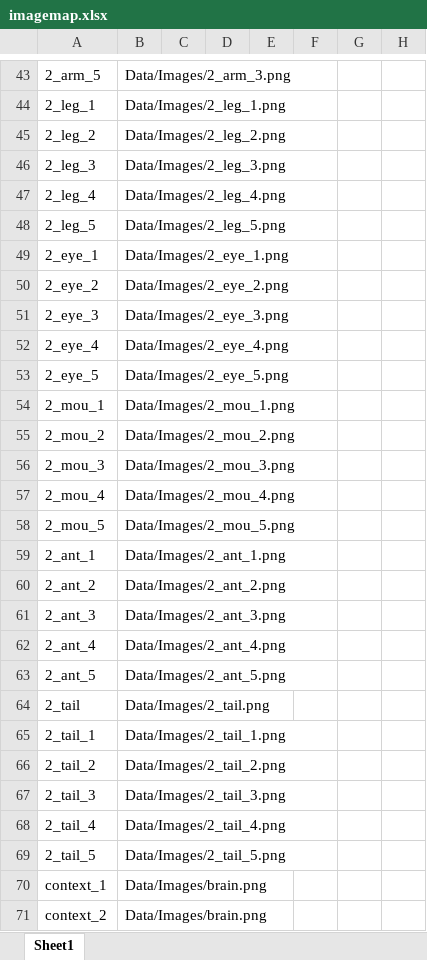
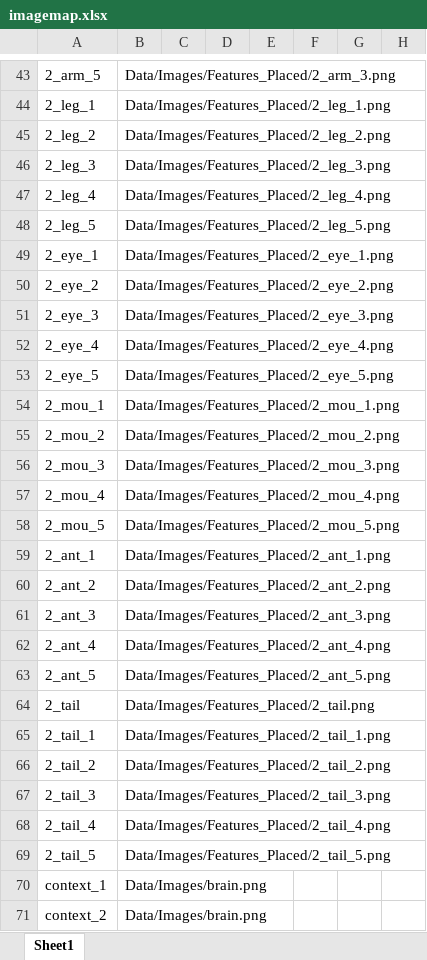
Before and after one commit to andywang6666/Learning_Behavior_Aliens, an Excel workbook: Data/imagemap.xlsx, sheet Sheet1, drawn as a sheet; only a part is shown, gaps mark what is left out; values as stored, in another font and other column widths than the file's, no borders; the diff covers the shown part only; the diff names each change by its address in the sheet, - before the commit and + after, or states it on an @@ line.

```diff
--- a/Data/imagemap.xlsx (sheet Sheet1)
+++ b/Data/imagemap.xlsx (sheet Sheet1)
-B43: Data/Images/2_arm_3.png
+B43: Data/Images/Features_Placed/2_arm_3.png
-B44: Data/Images/2_leg_1.png
+B44: Data/Images/Features_Placed/2_leg_1.png
-B45: Data/Images/2_leg_2.png
+B45: Data/Images/Features_Placed/2_leg_2.png
-B46: Data/Images/2_leg_3.png
+B46: Data/Images/Features_Placed/2_leg_3.png
-B47: Data/Images/2_leg_4.png
+B47: Data/Images/Features_Placed/2_leg_4.png
-B48: Data/Images/2_leg_5.png
+B48: Data/Images/Features_Placed/2_leg_5.png
-B49: Data/Images/2_eye_1.png
+B49: Data/Images/Features_Placed/2_eye_1.png
-B50: Data/Images/2_eye_2.png
+B50: Data/Images/Features_Placed/2_eye_2.png
-B51: Data/Images/2_eye_3.png
+B51: Data/Images/Features_Placed/2_eye_3.png
-B52: Data/Images/2_eye_4.png
+B52: Data/Images/Features_Placed/2_eye_4.png
-B53: Data/Images/2_eye_5.png
+B53: Data/Images/Features_Placed/2_eye_5.png
-B54: Data/Images/2_mou_1.png
+B54: Data/Images/Features_Placed/2_mou_1.png
-B55: Data/Images/2_mou_2.png
+B55: Data/Images/Features_Placed/2_mou_2.png
-B56: Data/Images/2_mou_3.png
+B56: Data/Images/Features_Placed/2_mou_3.png
-B57: Data/Images/2_mou_4.png
+B57: Data/Images/Features_Placed/2_mou_4.png
-B58: Data/Images/2_mou_5.png
+B58: Data/Images/Features_Placed/2_mou_5.png
-B59: Data/Images/2_ant_1.png
+B59: Data/Images/Features_Placed/2_ant_1.png
-B60: Data/Images/2_ant_2.png
+B60: Data/Images/Features_Placed/2_ant_2.png
-B61: Data/Images/2_ant_3.png
+B61: Data/Images/Features_Placed/2_ant_3.png
-B62: Data/Images/2_ant_4.png
+B62: Data/Images/Features_Placed/2_ant_4.png
-B63: Data/Images/2_ant_5.png
+B63: Data/Images/Features_Placed/2_ant_5.png
-B64: Data/Images/2_tail.png
+B64: Data/Images/Features_Placed/2_tail.png
-B65: Data/Images/2_tail_1.png
+B65: Data/Images/Features_Placed/2_tail_1.png
-B66: Data/Images/2_tail_2.png
+B66: Data/Images/Features_Placed/2_tail_2.png
-B67: Data/Images/2_tail_3.png
+B67: Data/Images/Features_Placed/2_tail_3.png
-B68: Data/Images/2_tail_4.png
+B68: Data/Images/Features_Placed/2_tail_4.png
-B69: Data/Images/2_tail_5.png
+B69: Data/Images/Features_Placed/2_tail_5.png
```
Also changed, not shown: 28 edited cells elsewhere in this sheet, 13 other files.
